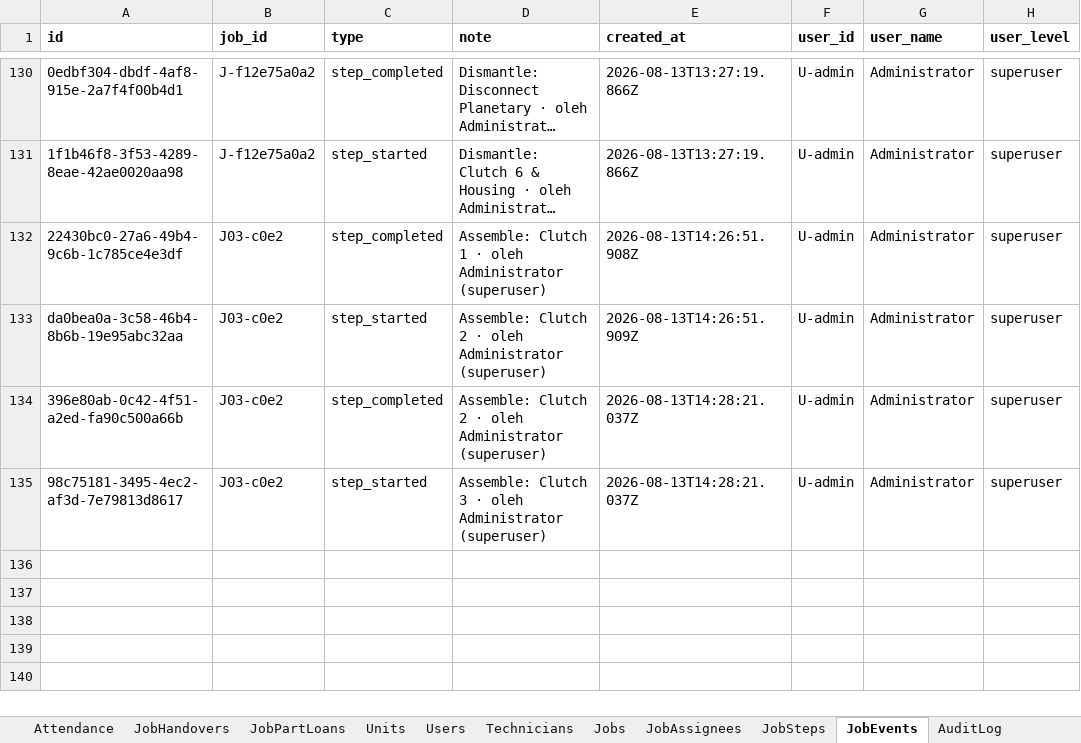
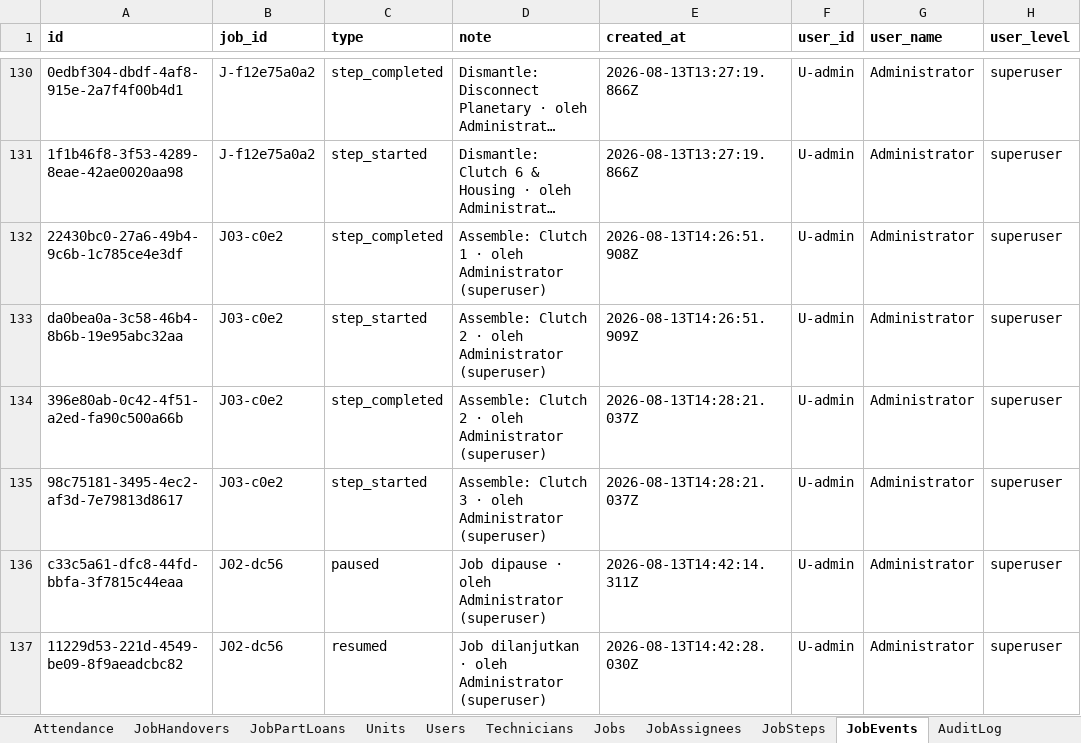
Before and after one commit to mismail26934-hub/tu-prima, an Excel workbook: data/workshop.xlsx, sheet JobEvents, drawn as a sheet; only a part is shown, gaps mark what is left out; long unchanged cells end in …; values as stored, in another font and other column widths than the file's, no borders; the diff names each change by its address in the sheet, - before the commit and + after, or states it on an @@ line.

```diff
--- a/data/workshop.xlsx (sheet JobEvents)
+++ b/data/workshop.xlsx (sheet JobEvents)
+row 136: c33c5a61-dfc8-44fd-bbfa-3f7815c44eaa | J02-dc56 | paused | Job dipause · oleh Administrator (superuser) | 2026-08-13T14:42:14.311Z | U-admin | Administrator | superuser
+row 137: 11229d53-221d-4549-be09-8f9aeadcbc82 | J02-dc56 | resumed | Job dilanjutkan · oleh Administrator (superuser) | 2026-08-13T14:42:28.030Z | U-admin | Administrator | superuser
```
Also changed, not shown: sheet AuditLog, sheet JobSteps, sheet Jobs, data/backup-jobs.xlsx, 12 other files.
